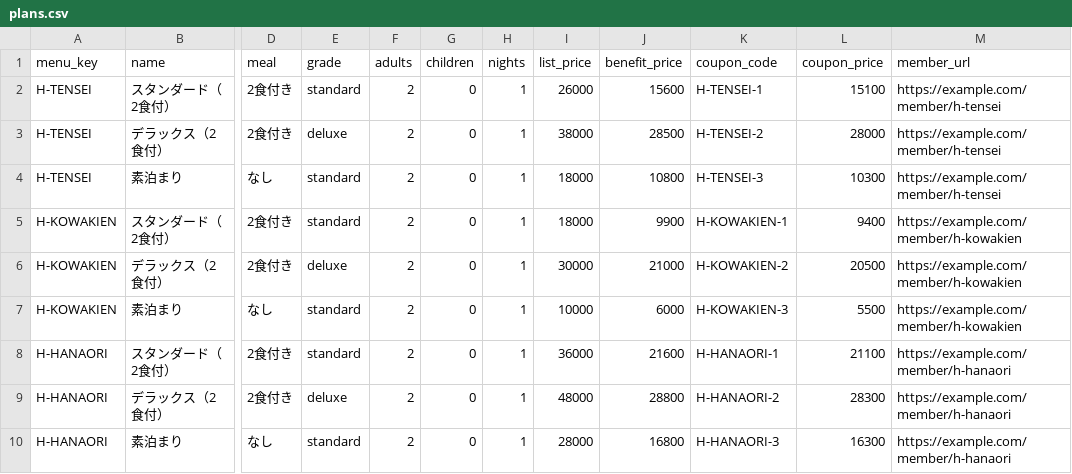
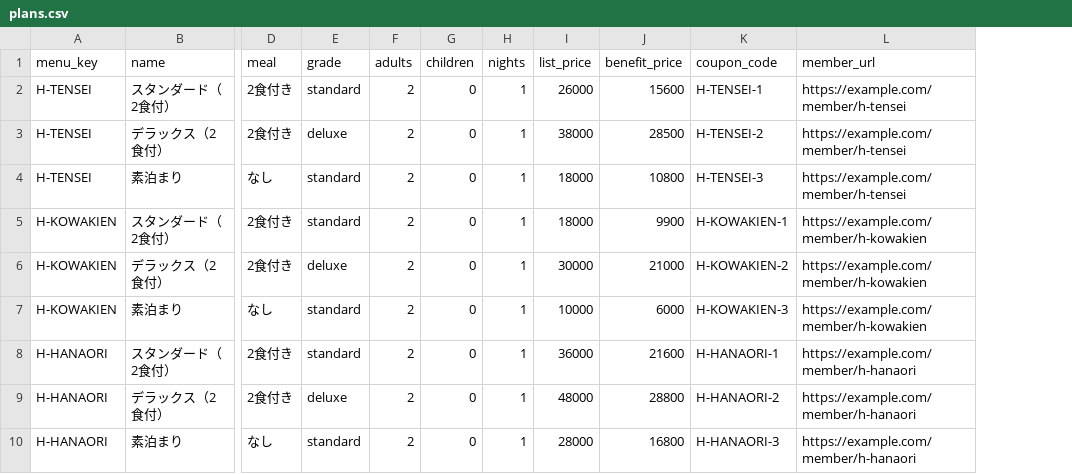
Before and after one commit to nakabee0618/bts-demo, a CSV file: seed/plans.csv, drawn as a sheet; only a part is shown, gaps mark what is left out; the diff names each change by its address in the sheet, - before the commit and + after, or states it on an @@ line.

Commit message:
UI improvements: ranking, coupon card, photo reviews, wording

```diff
--- a/seed/plans.csv
+++ b/seed/plans.csv
-column L (coupon_price), rows 2-10: 15100 | 28000 | 10300 | 9400 | 20500 | 5500 | 21100 | 28300 | 16300
```
Also changed, not shown: 24 other files.
